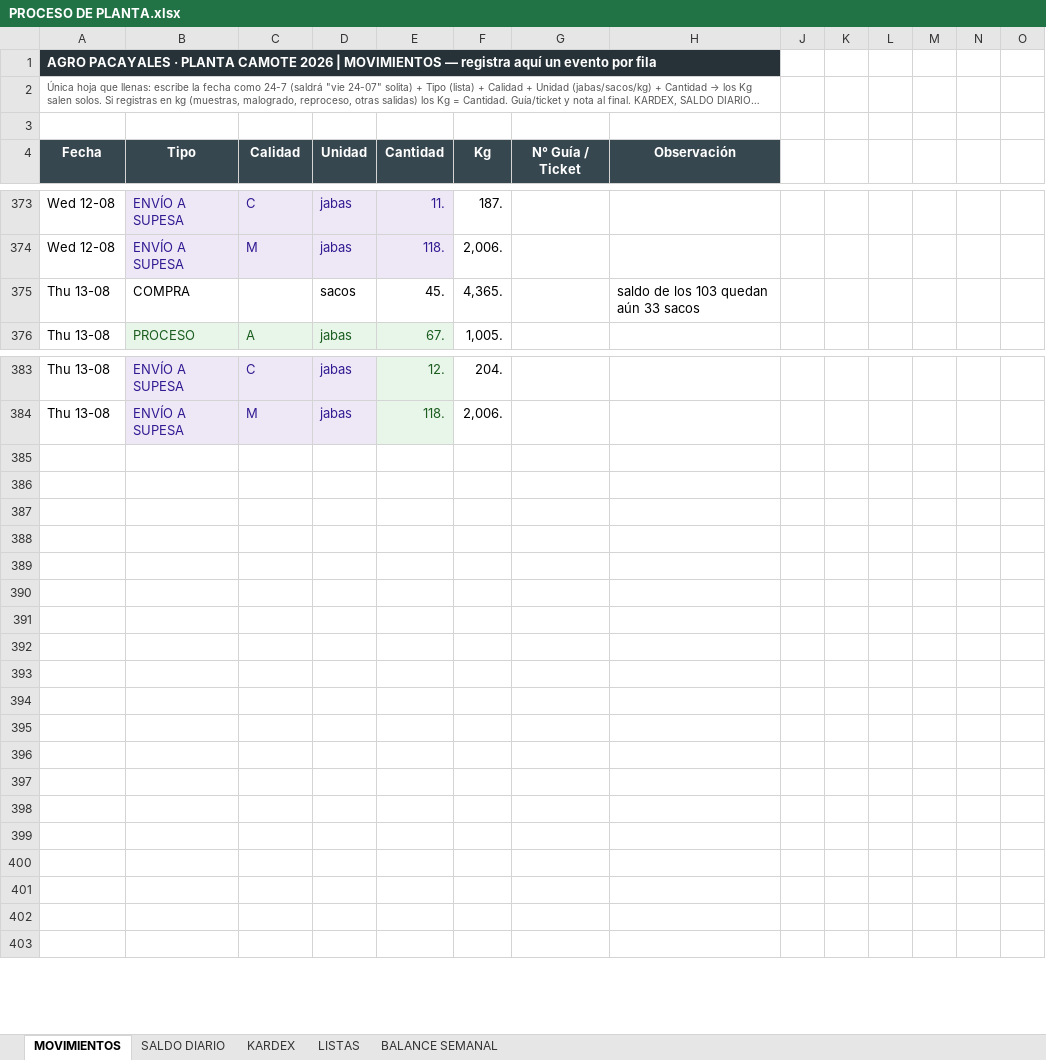
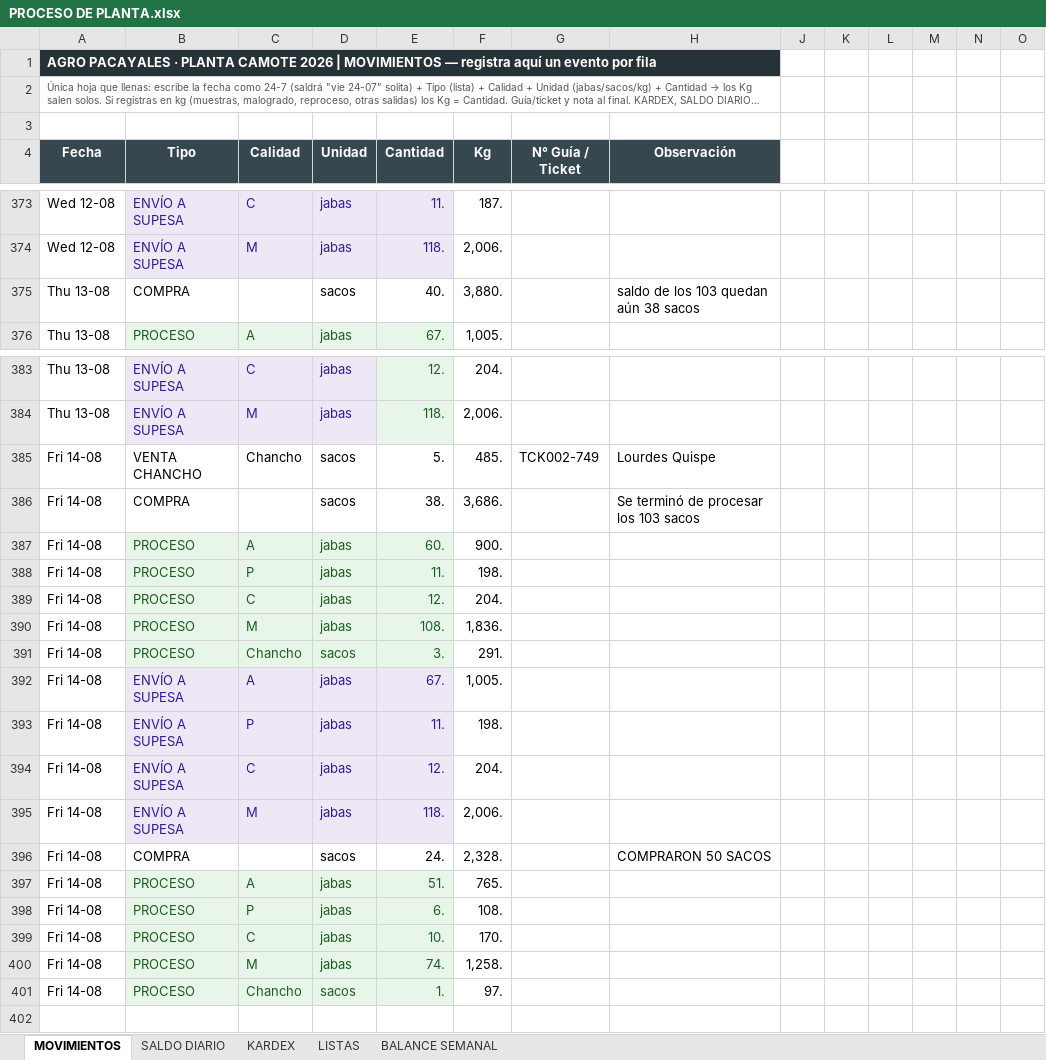
Before and after one commit to mirianmartinezparedes-ship-it/AGRO-PACAYALES, an Excel workbook: PROCESO DE PLANTA.xlsx, sheet MOVIMIENTOS, drawn as a sheet; only a part is shown, gaps mark what is left out; long unchanged cells end in …; values as stored, in another font and other column widths than the file's, no borders; conditional formats not drawn; removed rows and columns are numbered as before the commit, all else as after; the diff names each change by its address in the sheet, - before the commit and + after, or states it on an @@ line.

```diff
--- a/PROCESO DE PLANTA.xlsx (sheet MOVIMIENTOS)
+++ b/PROCESO DE PLANTA.xlsx (sheet MOVIMIENTOS)
-E375 (Cantidad): 45.
+E375 (Cantidad): 40.
-F375 (Kg): 4,365.
+F375 (Kg): 3,880.
-H375 (Observación): saldo de los 103 quedan aún 33 sacos
+H375 (Observación): saldo de los 103 quedan aún 38 sacos
-row 385: (empty)
+row 385: Fri 14-08 | VENTA CHANCHO | Chancho | sacos | 5. | 485. | TCK002-749 | Lourdes Quispe
-row 386: (empty)
+row 386: Fri 14-08 | COMPRA |  | sacos | 38. | 3,686. |  | Se terminó de procesar los 103 sacos
-row 387: (empty)
+row 387: Fri 14-08 | PROCESO | A | jabas | 60. | 900.
-B387:E391 fill: none
+B387:E391 fill: #E8F5E9
-row 388: (empty)
+row 388: Fri 14-08 | PROCESO | P | jabas | 11. | 198.
-row 389: (empty)
+row 389: Fri 14-08 | PROCESO | C | jabas | 12. | 204.
-row 390: (empty)
+row 390: Fri 14-08 | PROCESO | M | jabas | 108. | 1,836.
-row 391: (empty)
+row 391: Fri 14-08 | PROCESO | Chancho | sacos | 3. | 291.
-row 392: (empty)
+row 392: Fri 14-08 | ENVÍO A SUPESA | A | jabas | 67. | 1,005.
-B392:E395 fill: none
+B392:E395 fill: #EDE7F6
-row 393: (empty)
+row 393: Fri 14-08 | ENVÍO A SUPESA | P | jabas | 11. | 198.
-row 394: (empty)
+row 394: Fri 14-08 | ENVÍO A SUPESA | C | jabas | 12. | 204.
-row 395: (empty)
+row 395: Fri 14-08 | ENVÍO A SUPESA | M | jabas | 118. | 2,006.
-row 396: (empty)
+row 396: Fri 14-08 | COMPRA |  | sacos | 24. | 2,328. |  | COMPRARON 50 SACOS
-row 397: (empty)
+row 397: Fri 14-08 | PROCESO | A | jabas | 51. | 765.
-B397:E401 fill: none
+B397:E401 fill: #E8F5E9
-row 398: (empty)
+row 398: Fri 14-08 | PROCESO | P | jabas | 6. | 108.
-row 399: (empty)
+row 399: Fri 14-08 | PROCESO | C | jabas | 10. | 170.
-row 400: (empty)
+row 400: Fri 14-08 | PROCESO | M | jabas | 74. | 1,258.
-row 401: (empty)
+row 401: Fri 14-08 | PROCESO | Chancho | sacos | 1. | 97.
-row 402: (empty)
```
Also changed, not shown: sheet SALDO DIARIO, formulas that keep their value, hidden cells, 1 other file.
